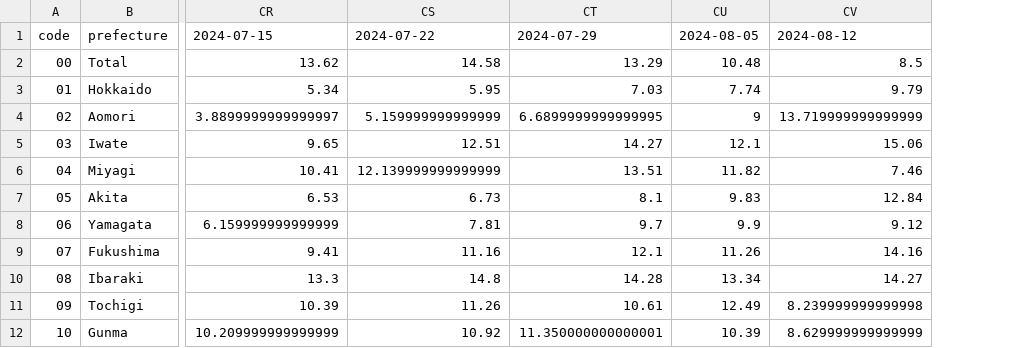
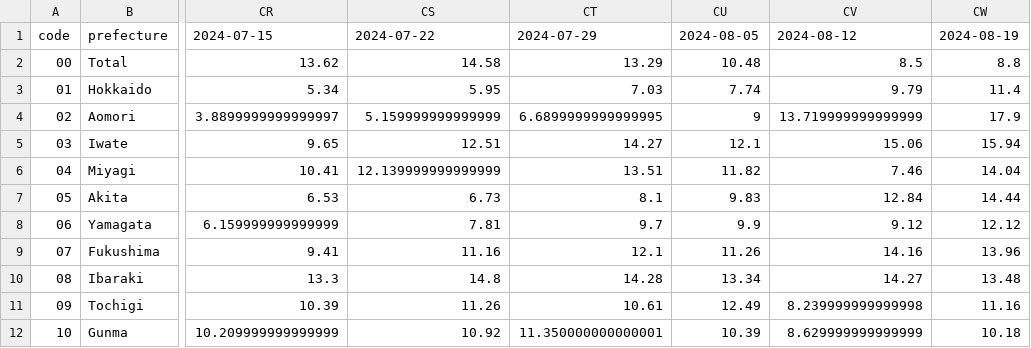
Before and after one commit to mitsuoxv/covid, a CSV file: japan_wk_cases_per_hospital.csv, drawn as a sheet; only a part is shown, gaps mark what is left out; the diff names each change by its address in the sheet, - before the commit and + after, or states it on an @@ line.

```diff
--- a/japan_wk_cases_per_hospital.csv
+++ b/japan_wk_cases_per_hospital.csv
+column CW, rows 1-12: 2024-08-19 | 8.8 | 11.4 | 17.9 | 15.94 | 14.04 | 14.44 | 12.12 | 13.96 | 13.48 | 11.16 | 10.18
```
Also changed, not shown: japan_wk_cases.csv, 4 other files.
